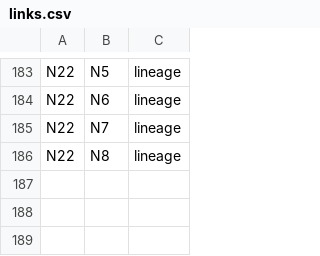
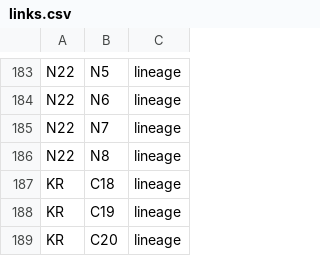
Before and after one commit to vaibhavjn1/family-tree, a CSV file: links.csv, drawn as a sheet; only a part is shown, gaps mark what is left out; the diff names each change by its address in the sheet, - before the commit and + after, or states it on an @@ line.

Commit message:
Update links.csv

```diff
--- a/links.csv
+++ b/links.csv
+row 187: KR | C18 | lineage
+row 188: KR | C19 | lineage
+row 189: KR | C20 | lineage
```
